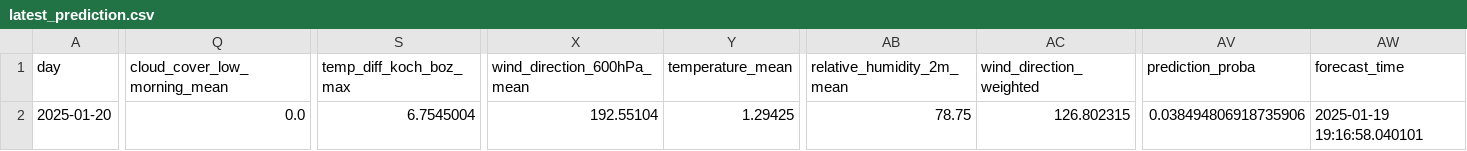
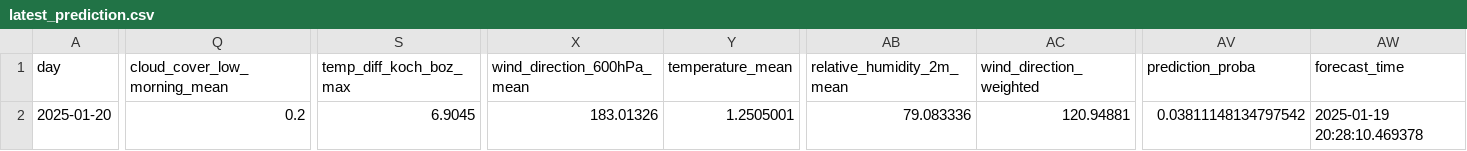
Before and after one commit to christian-fey/Koechelt_der_Kochel, a CSV file: latest_prediction.csv, drawn as a sheet; only a part is shown, gaps mark what is left out; the diff names each change by its address in the sheet, - before the commit and + after, or states it on an @@ line.

```diff
--- a/latest_prediction.csv
+++ b/latest_prediction.csv
-Q2 (cloud_cover_low_morning_mean): 0.0
+Q2 (cloud_cover_low_morning_mean): 0.2
-S2 (temp_diff_koch_boz_max): 6.7545004
+S2 (temp_diff_koch_boz_max): 6.9045
-X2 (wind_direction_600hPa_mean): 192.55104
+X2 (wind_direction_600hPa_mean): 183.01326
-Y2 (temperature_mean): 1.29425
+Y2 (temperature_mean): 1.2505001
-AB2 (relative_humidity_2m_mean): 78.75
+AB2 (relative_humidity_2m_mean): 79.083336
-AC2 (wind_direction_weighted): 126.802315
+AC2 (wind_direction_weighted): 120.94881
-AV2 (prediction_proba): 0.038494806918735906
+AV2 (prediction_proba): 0.03811148134797542
-AW2 (forecast_time): 2025-01-19 19:16:58.040101
+AW2 (forecast_time): 2025-01-19 20:28:10.469378
```
Also changed, not shown: 1 other file.
